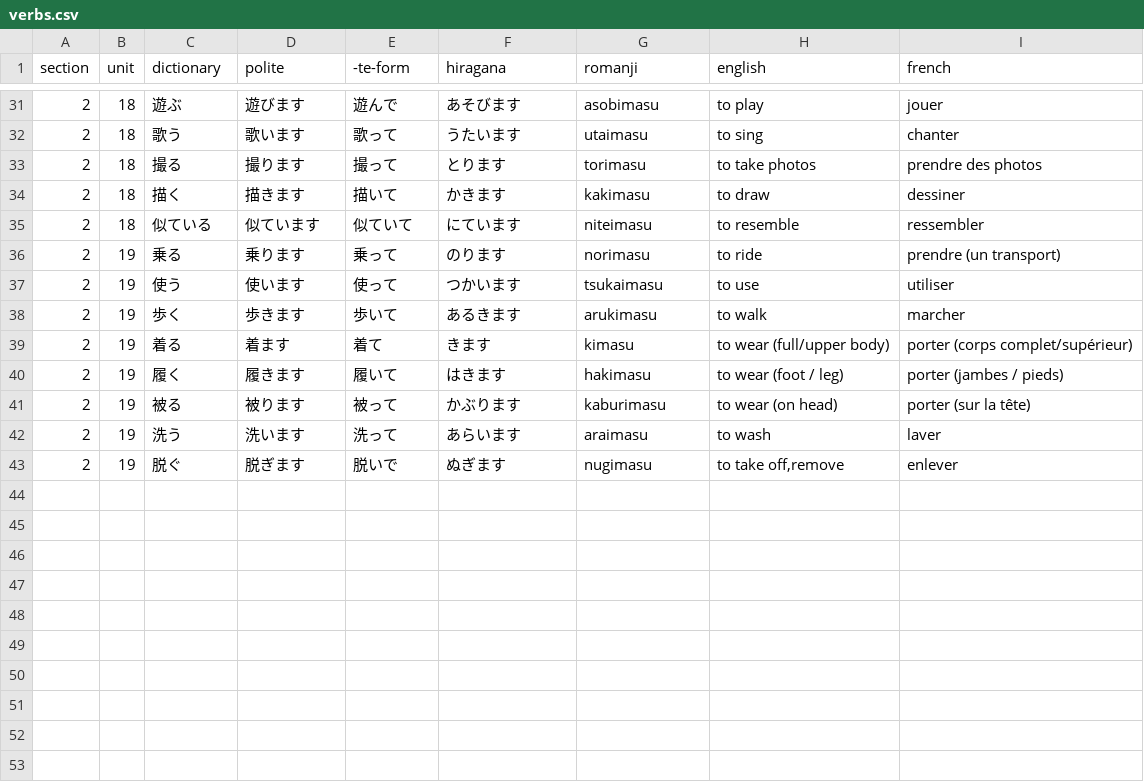
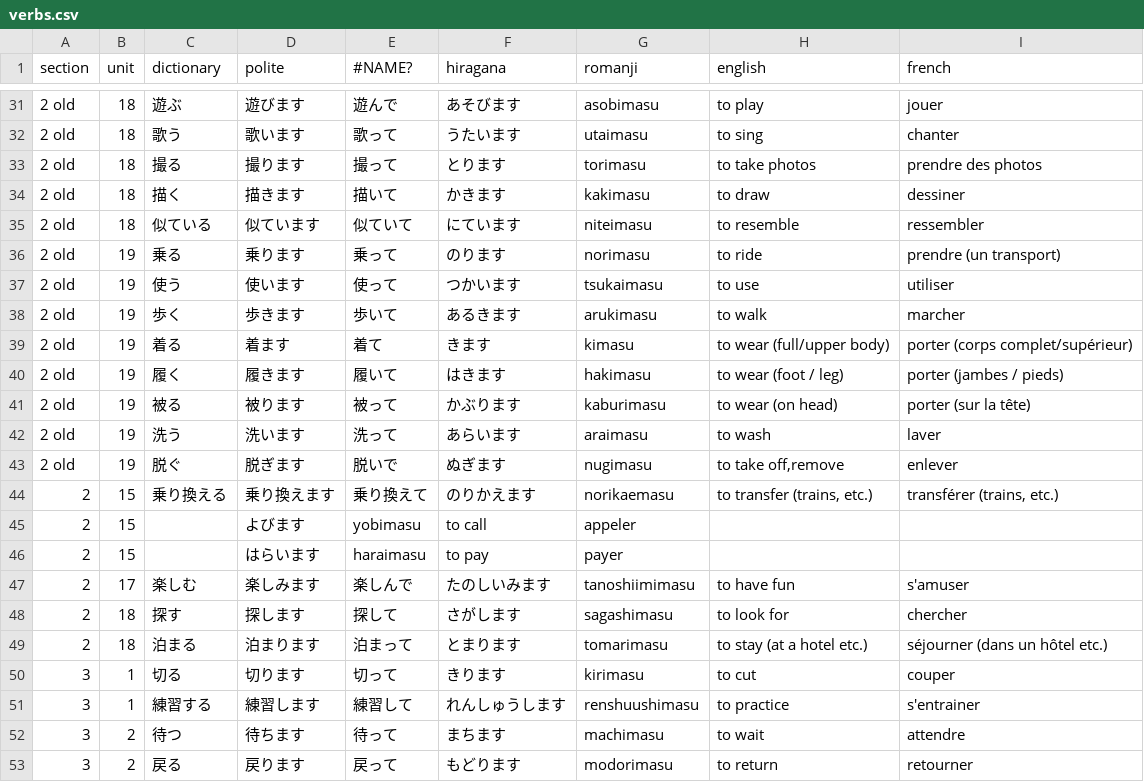
Before and after one commit to f-nicolai/japanese_leanring, a CSV file: data/verbs.csv, drawn as a sheet; only a part is shown, gaps mark what is left out; the diff covers the shown part only.

```diff
--- a/data/verbs.csv
+++ b/data/verbs.csv
@@ -1 +1 @@
-section;unit;dictionary;polite;-te-form;hiragana;romanji;english;french
+section;unit;dictionary;polite;#NAME?;hiragana;romanji;english;french
@@ -31,13 +31,23 @@
-2;18;遊ぶ;遊びます;遊んで;あそびます;asobimasu;to play;jouer
-2;18;歌う;歌います;歌って;うたいます;utaimasu;to sing;chanter
-2;18;撮る;撮ります;撮って;とります;torimasu;to take photos;prendre des photos
-2;18;描く;描きます;描いて;かきます;kakimasu;to draw;dessiner
-2;18;似ている;似ています;似ていて;にています;niteimasu;to resemble;ressembler
-2;19;乗る;乗ります;乗って;のります;norimasu;to ride;prendre (un transport)
-2;19;使う;使います;使って;つかいます;tsukaimasu;to use;utiliser
-2;19;歩く;歩きます;歩いて;あるきます;arukimasu;to walk;marcher
-2;19;着る;着ます;着て;きます;kimasu;to wear (full/upper body);porter (corps complet/supérieur)
-2;19;履く;履きます;履いて;はきます;hakimasu;to wear (foot / leg);porter (jambes / pieds)
-2;19;被る;被ります;被って ;かぶります;kaburimasu;to wear (on head);porter (sur la tête)
-2;19;洗う;洗います;洗って;あらいます;araimasu;to wash;laver
-2;19;脱ぐ;脱ぎます;脱いで;ぬぎます;nugimasu;to take off,remove;enlever
+2 old;18;遊ぶ;遊びます;遊んで;あそびます;asobimasu;to play;jouer
+2 old;18;歌う;歌います;歌って;うたいます;utaimasu;to sing;chanter
+2 old;18;撮る;撮ります;撮って;とります;torimasu;to take photos;prendre des photos
+2 old;18;描く;描きます;描いて;かきます;kakimasu;to draw;dessiner
+2 old;18;似ている;似ています;似ていて;にています;niteimasu;to resemble;ressembler
+2 old;19;乗る;乗ります;乗って;のります;norimasu;to ride;prendre (un transport)
+2 old;19;使う;使います;使って;つかいます;tsukaimasu;to use;utiliser
+2 old;19;歩く;歩きます;歩いて;あるきます;arukimasu;to walk;marcher
+2 old;19;着る;着ます;着て;きます;kimasu;to wear (full/upper body);porter (corps complet/supérieur)
+2 old;19;履く;履きます;履いて;はきます;hakimasu;to wear (foot / leg);porter (jambes / pieds)
+2 old;19;被る;被ります;被って ;かぶります;kaburimasu;to wear (on head);porter (sur la tête)
+2 old;19;洗う;洗います;洗って;あらいます;araimasu;to wash;laver
+2 old;19;脱ぐ;脱ぎます;脱いで;ぬぎます;nugimasu;to take off,remove;enlever
+2;15;乗り換える;乗り換えます;乗り換えて;のりかえます;norikaemasu;to transfer (trains, etc.);transférer (trains, etc.)
+2;15;;よびます;yobimasu;to call;appeler
+2;15;;はらいます;haraimasu;to pay;payer
+2;17;楽しむ;楽しみます;楽しんで;たのしいみます;tanoshiimimasu;to have fun;s'amuser
+2;18;探す;探します;探して;さがします;sagashimasu;to look for;chercher
+2;18;泊まる;泊まります;泊まって;とまります;tomarimasu;to stay (at a hotel etc.);séjourner (dans un hôtel etc.)
+3;1;切る;切ります;切って;きります;kirimasu;to cut;couper
+3;1;練習する;練習します;練習して;れんしゅうします;renshuushimasu;to practice;s'entrainer
+3;2;待つ;待ちます;待って;まちます;machimasu;to wait;attendre
+3;2;戻る;戻ります;戻って;もどります;modorimasu;to return;retourner
```
Also changed, not shown: 27 edited cells elsewhere in this file, data/words.csv, 6 other files.
